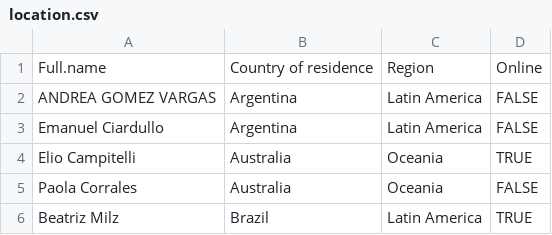
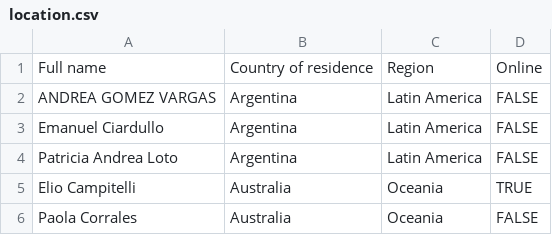
Before and after one commit to r-devel/rcwg, a CSV file: r_project_sprint/2026/data/location.csv, drawn as a sheet; only a part is shown; the shorter side is filled out with more unchanged rows.

```diff
--- a/r_project_sprint/2026/data/location.csv
+++ b/r_project_sprint/2026/data/location.csv
@@ -1,4 +1,5 @@
-Full.name,Country of residence,Region,Online
+Full name,Country of residence,Region,Online
 ANDREA GOMEZ VARGAS,Argentina,Latin America,FALSE
 Emanuel Ciardullo,Argentina,Latin America,FALSE
+Patricia Andrea Loto,Argentina,Latin America,FALSE
 Elio Campitelli,Australia,Oceania,TRUE
```
Also changed, not shown: r_project_sprint/2026/data/issue_status.csv, 6 other files.
